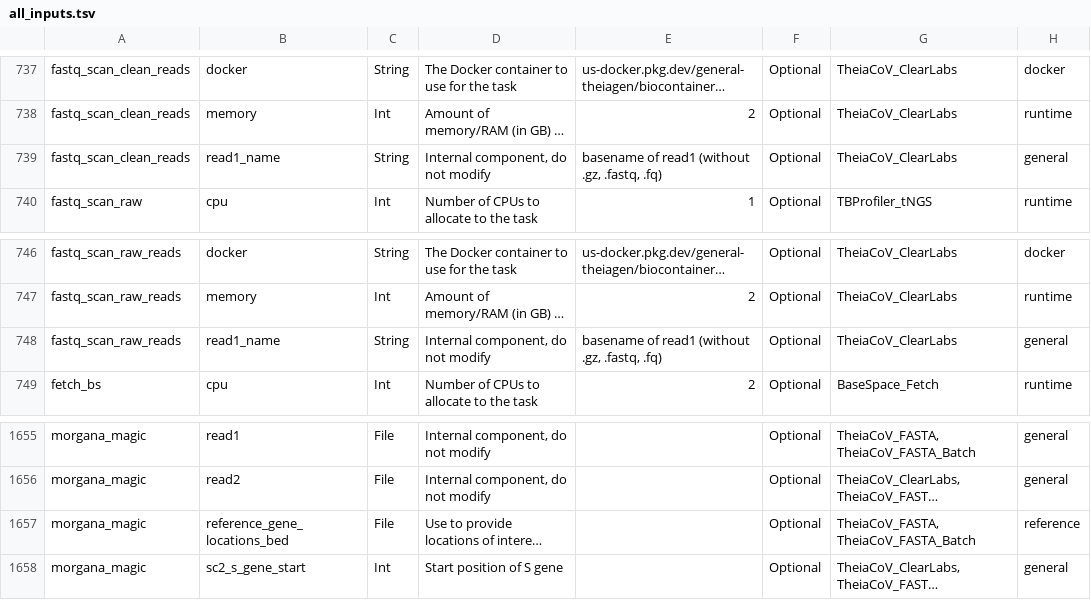
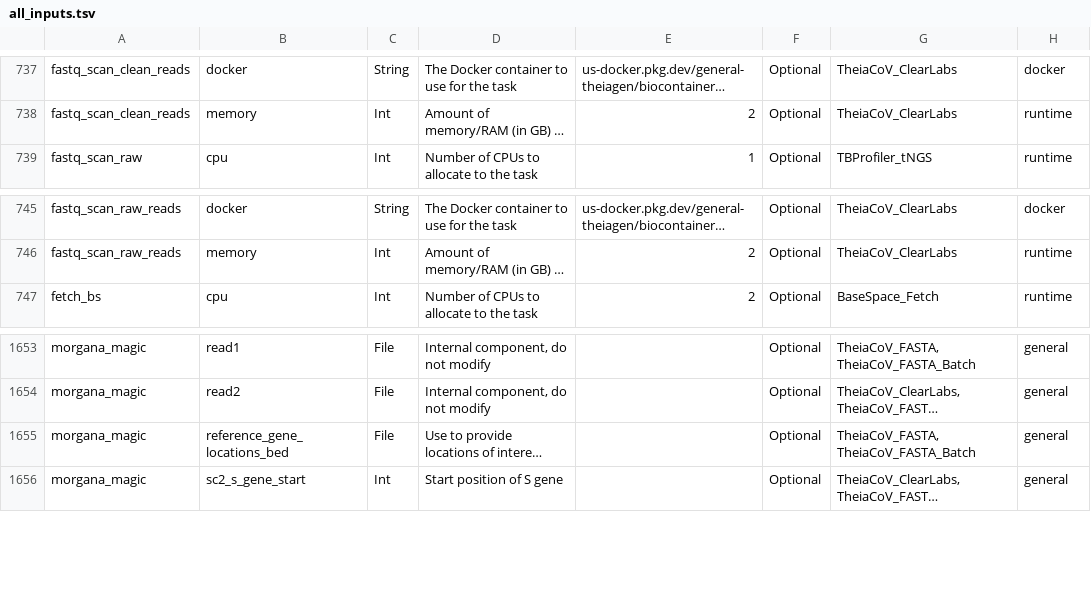
Before and after one commit to theiagen/public_health_bioinformatics, a TSV file: docs/assets/tables/all_inputs.tsv, drawn as a sheet; only a part is shown, gaps mark what is left out; long unchanged cells end in …; removed rows and columns are numbered as before the commit, all else as after; the diff names each change by its address in the sheet, - before the commit and + after, or states it on an @@ line.

Commit message:
make i/o change accordingly

```diff
--- a/docs/assets/tables/all_inputs.tsv
+++ b/docs/assets/tables/all_inputs.tsv
-row 739: fastq_scan_clean_reads | read1_name | String | Internal component, do not modify | basename of read1 (without .gz, .fastq, .fq) | Optional | TheiaCoV_ClearLabs | general
-row 748: fastq_scan_raw_reads | read1_name | String | Internal component, do not modify | basename of read1 (without .gz, .fastq, .fq) | Optional | TheiaCoV_ClearLabs | general
-H1655: reference
+H1655: general
```
